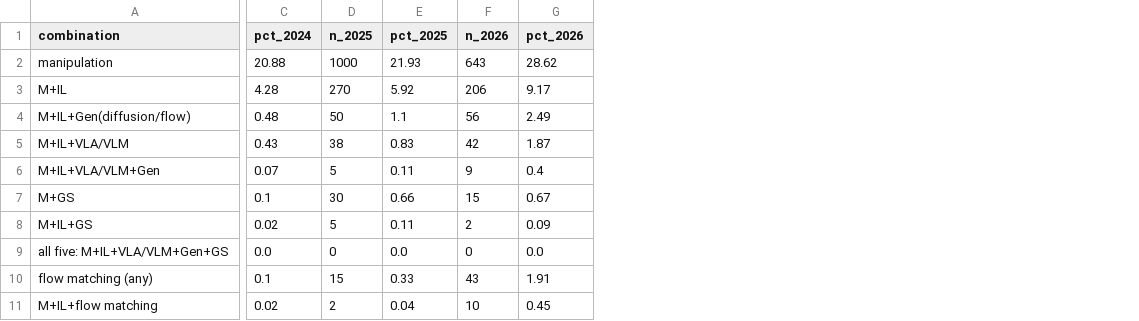
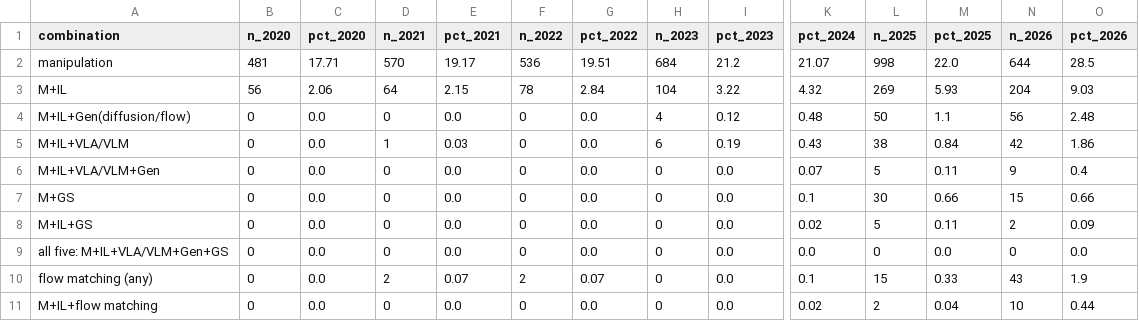
Before and after one commit to HuYicheng/robotics-topic-trends, a CSV file: results/combination_manip_il_vla_flow_gs.csv, drawn as a sheet; only a part is shown, gaps mark what is left out; addresses are those after the commit; the diff covers the shown part only; the diff names each change by its address in the sheet, - before the commit and + after, or states it on an @@ line.

```diff
--- a/results/combination_manip_il_vla_flow_gs.csv
+++ b/results/combination_manip_il_vla_flow_gs.csv
+column B (n_2020), rows 2-11: 481 | 56 | 0 | 0 | 0 | 0 | 0 | 0 | 0 | 0
+column C (pct_2020), rows 2-11: 17.71 | 2.06 | 0.0 | 0.0 | 0.0 | 0.0 | 0.0 | 0.0 | 0.0 | 0.0
+column D (n_2021), rows 2-11: 570 | 64 | 0 | 1 | 0 | 0 | 0 | 0 | 2 | 0
+column E (pct_2021), rows 2-11: 19.17 | 2.15 | 0.0 | 0.03 | 0.0 | 0.0 | 0.0 | 0.0 | 0.07 | 0.0
+column F (n_2022), rows 2-11: 536 | 78 | 0 | 0 | 0 | 0 | 0 | 0 | 2 | 0
+column G (pct_2022), rows 2-11: 19.51 | 2.84 | 0.0 | 0.0 | 0.0 | 0.0 | 0.0 | 0.0 | 0.07 | 0.0
+column H (n_2023), rows 2-11: 684 | 104 | 4 | 6 | 0 | 0 | 0 | 0 | 0 | 0
+column I (pct_2023), rows 2-11: 21.2 | 3.22 | 0.12 | 0.19 | 0.0 | 0.0 | 0.0 | 0.0 | 0.0 | 0.0
-K2 (pct_2024): 20.88
+K2 (pct_2024): 21.07
-L2 (n_2025): 1000
+L2 (n_2025): 998
-M2 (pct_2025): 21.93
+M2 (pct_2025): 22.0
-N2 (n_2026): 643
+N2 (n_2026): 644
-O2 (pct_2026): 28.62
+O2 (pct_2026): 28.5
-K3 (pct_2024): 4.28
+K3 (pct_2024): 4.32
-L3 (n_2025): 270
+L3 (n_2025): 269
-M3 (pct_2025): 5.92
+M3 (pct_2025): 5.93
-N3 (n_2026): 206
+N3 (n_2026): 204
-O3 (pct_2026): 9.17
+O3 (pct_2026): 9.03
-O4 (pct_2026): 2.49
+O4 (pct_2026): 2.48
-M5 (pct_2025): 0.83
+M5 (pct_2025): 0.84
-O5 (pct_2026): 1.87
+O5 (pct_2026): 1.86
-O7 (pct_2026): 0.67
+O7 (pct_2026): 0.66
-O10 (pct_2026): 1.91
+O10 (pct_2026): 1.9
-O11 (pct_2026): 0.45
+O11 (pct_2026): 0.44
```
Also changed, not shown: 1 edited cell elsewhere in this file, results/ngrams_2025_vs_2024.csv, results/ngrams_2026_vs_2024.csv, 37 other files.
